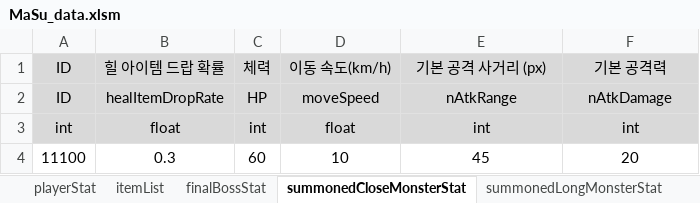
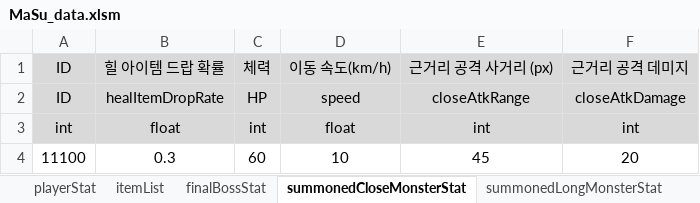
Before and after one commit to kimi5231/B1A2_project1_data, an Excel workbook: data/MaSu_data.xlsm, sheet summonedCloseMonsterStat, drawn as a sheet; values as stored, in another font and other column widths than the file's, no borders; the diff names each change by its address in the sheet, - before the commit and + after, or states it on an @@ line.

Commit message:
stat 수정
- playerStat에 컬럼(원거리 공격 데미지) 추가
- stat 내 수치 수정

```diff
--- a/data/MaSu_data.xlsm (sheet summonedCloseMonsterStat)
+++ b/data/MaSu_data.xlsm (sheet summonedCloseMonsterStat)
-E1: 기본 공격 사거리 (px)
+E1: 근거리 공격 사거리 (px)
-F1: 기본 공격력
+F1: 근거리 공격 데미지
-D2: moveSpeed
+D2: speed
-E2: nAtkRange
+E2: closeAtkRange
-F2: nAtkDamage
+F2: closeAtkDamage
```
Also changed, not shown: sheet playerStat, sheet brokenCopyMachineStat, sheet summonedLongMonsterStat, sheet tiredOfficeWorkerStat, sheet amateurFencerStat, sheet finalBossStat, 3 other files.
